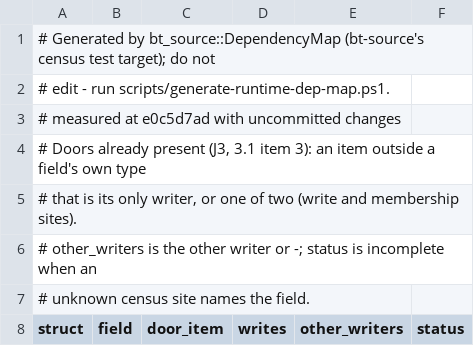
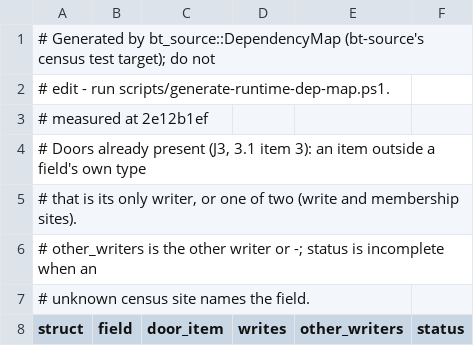
Before and after one commit to lulu-loopp/folio-terminal, a TSV file: docs/plans/design/runtime-dep-map/doors.tsv, drawn as a sheet; only a part is shown.

```diff
--- a/docs/plans/design/runtime-dep-map/doors.tsv
+++ b/docs/plans/design/runtime-dep-map/doors.tsv
@@ -2,3 +2,3 @@
 # edit - run scripts/generate-runtime-dep-map.ps1.
-# measured at e0c5d7ad with uncommitted changes
+# measured at 2e12b1ef
 # Doors already present (J3, 3.1 item 3): an item outside a field's own type
```
Also changed, not shown: docs/plans/design/runtime-dep-map/fields.tsv, docs/plans/design/runtime-dep-map/topics.tsv, 1 other file.
